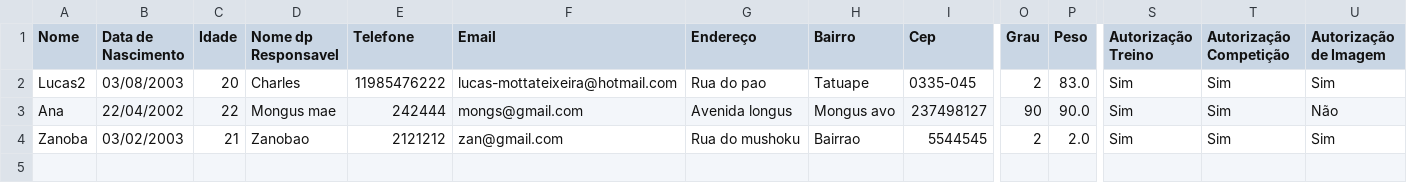
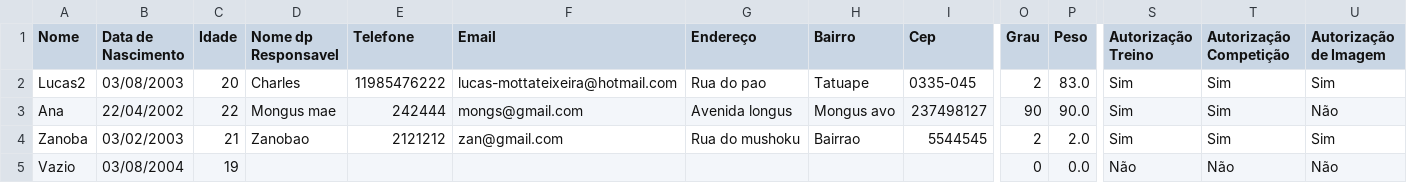
Before and after one commit to Motta360/SistemaCadstro2, a CSV file: Formatado.csv, drawn as a sheet; only a part is shown, gaps mark what is left out; rows hold the shown columns only; the diff names each change by its address in the sheet, - before the commit and + after, or states it on an @@ line.

```diff
--- a/Formatado.csv
+++ b/Formatado.csv
+row 5: Vazio | 03/08/2004 | 19 |  |  |  |  |  |  | 0 | 0.0 | Não | Não | Não
```
Also changed, not shown: 29 other files.
